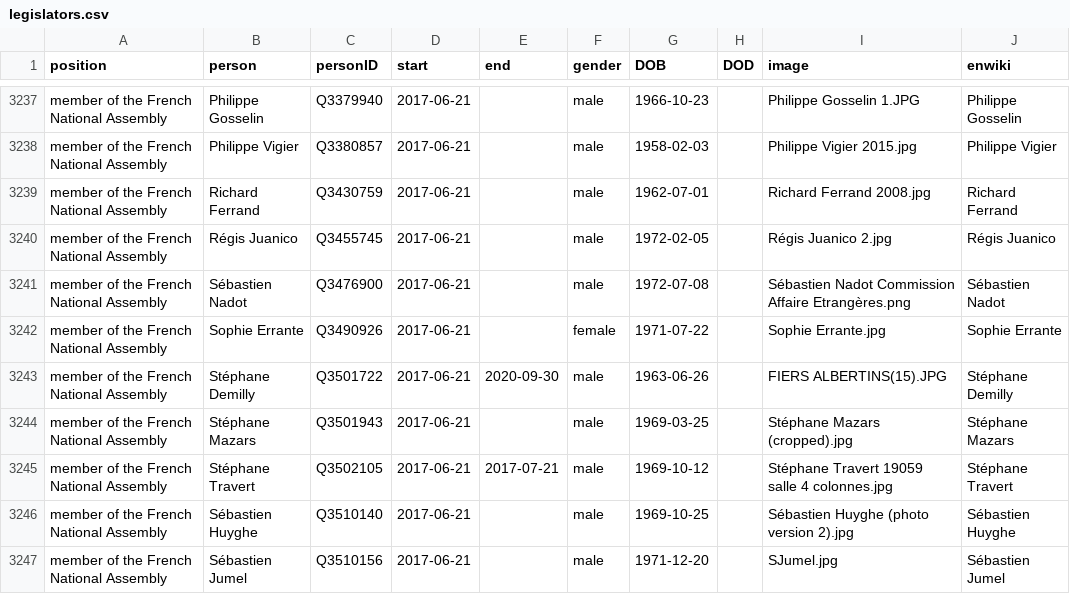
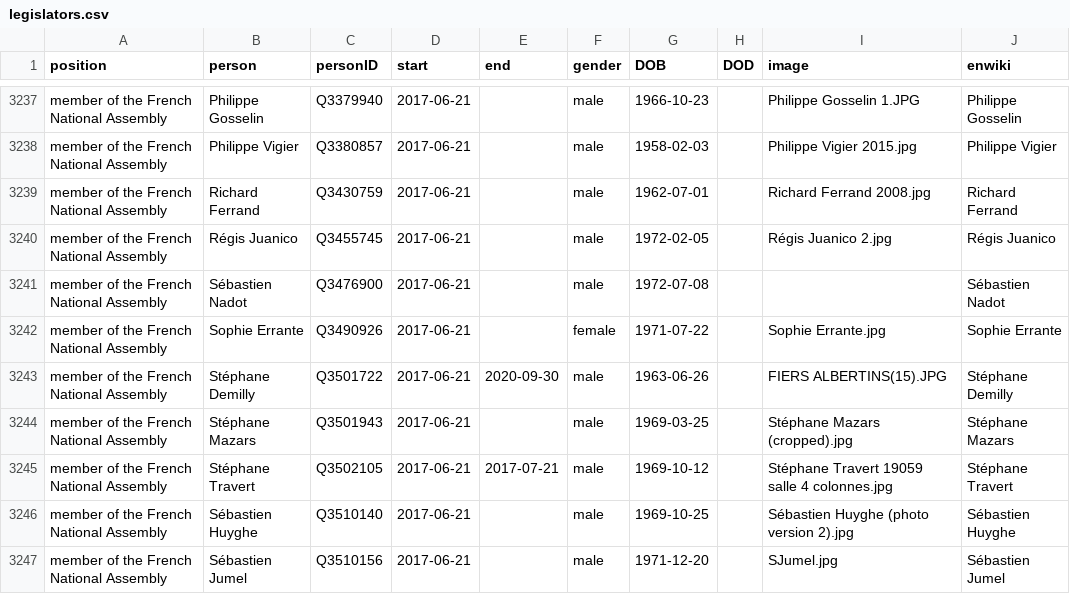
Before and after one commit to every-politician-scrapers/france-cabinet, a CSV file: html/legislators.csv, drawn as a sheet; only a part is shown, gaps mark what is left out.

Commit message:
PCB update

```diff
--- a/html/legislators.csv
+++ b/html/legislators.csv
@@ -3240,3 +3240,3 @@ member of the French National Assembly,Richard Ferrand,Q3430759,2017-06-21,,male
 member of the French National Assembly,Régis Juanico,Q3455745,2017-06-21,,male,1972-02-05,,Régis Juanico 2.jpg,Régis Juanico
-member of the French National Assembly,Sébastien Nadot,Q3476900,2017-06-21,,male,1972-07-08,,Sébastien Nadot Commission Affaire Etrangères.png,Sébastien Nadot
+member of the French National Assembly,Sébastien Nadot,Q3476900,2017-06-21,,male,1972-07-08,,,Sébastien Nadot
 member of the French National Assembly,Sophie Errante,Q3490926,2017-06-21,,female,1971-07-22,,Sophie Errante.jpg,Sophie Errante
```
